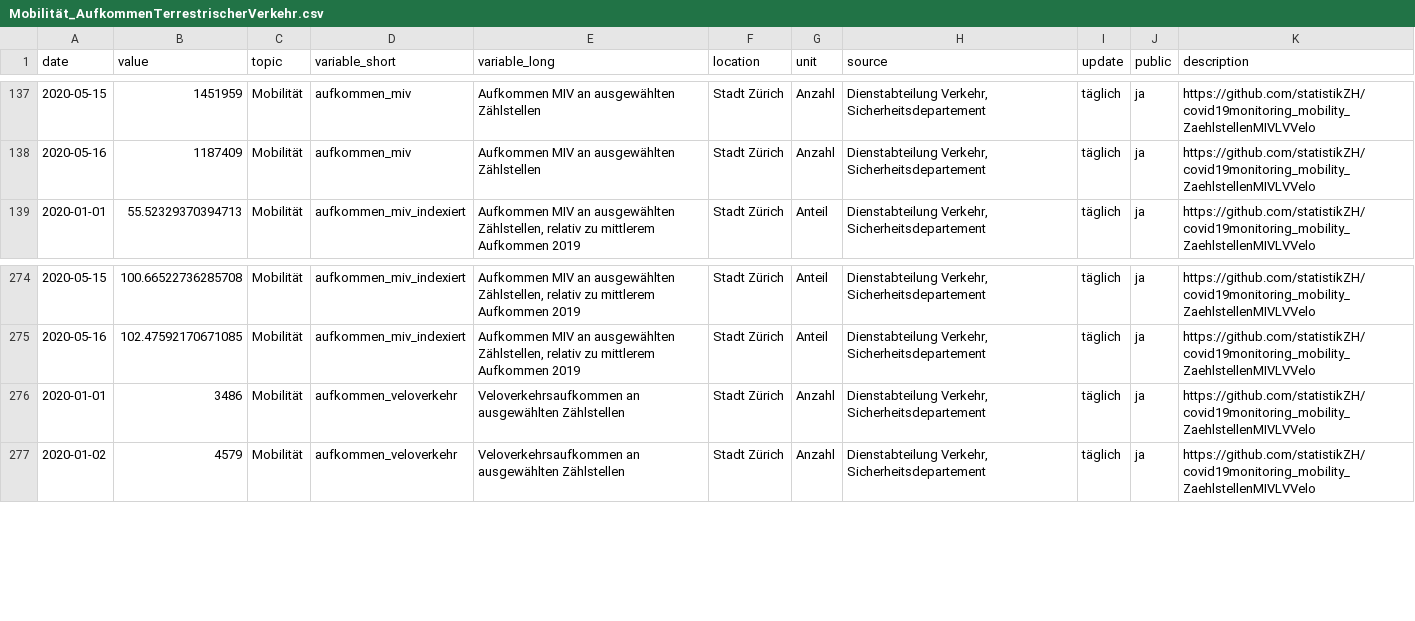
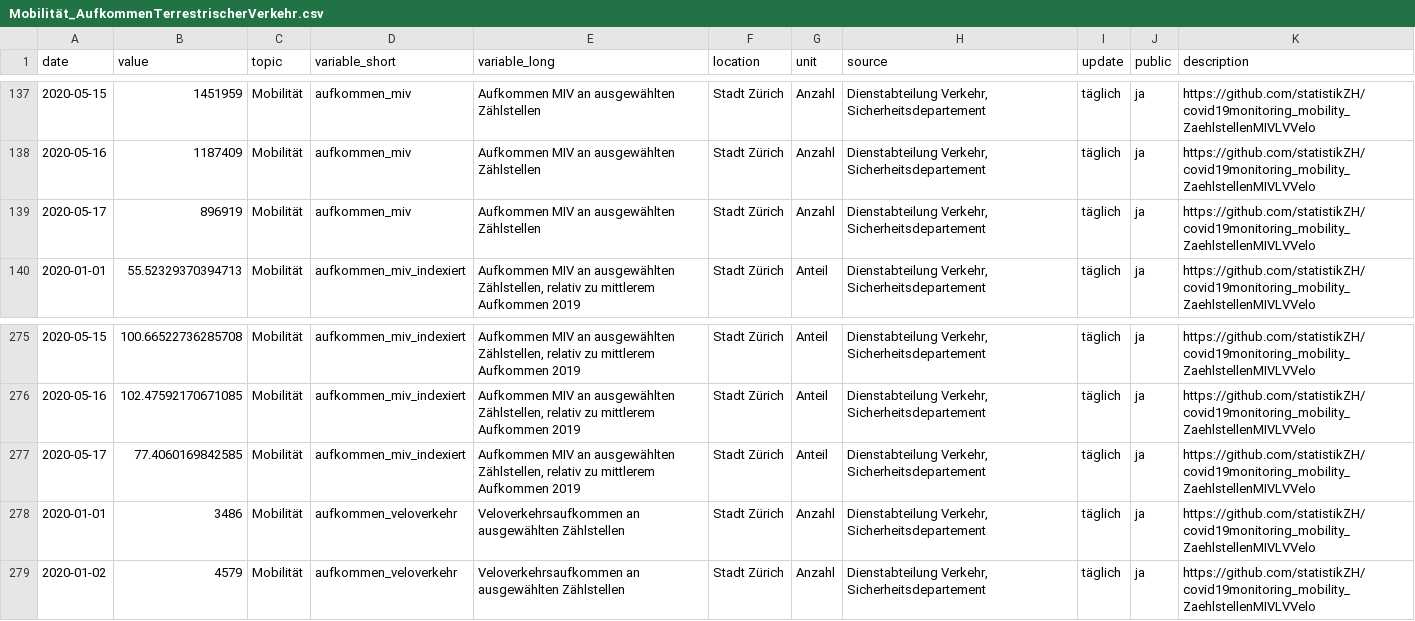
Before and after one commit to statistikZH/covid19monitoring_mobility_ZaehlstellenMIVLVVelo, a CSV file: Mobilität_AufkommenTerrestrischerVerkehr.csv, drawn as a sheet; only a part is shown, gaps mark what is left out.

Commit message:
195

```diff
--- a/Mobilität_AufkommenTerrestrischerVerkehr.csv
+++ b/Mobilität_AufkommenTerrestrischerVerkehr.csv
@@ -138,2 +138,3 @@ date,value,topic,variable_short,variable_long,location,unit,source,update,public
 2020-05-16,1187409,Mobilität,aufkommen_miv,Aufkommen MIV an ausgewählten Zählstellen,Stadt Zürich,Anzahl,"Dienstabteilung Verkehr, Sicherheitsdepartement",täglich,ja,https://github.com/statistikZH/covid19monitoring_mobility_ZaehlstellenMIVLVVelo
+2020-05-17,896919,Mobilität,aufkommen_miv,Aufkommen MIV an ausgewählten Zählstellen,Stadt Zürich,Anzahl,"Dienstabteilung Verkehr, Sicherheitsdepartement",täglich,ja,https://github.com/statistikZH/covid19monitoring_mobility_ZaehlstellenMIVLVVelo
 2020-01-01,55.52329370394713,Mobilität,aufkommen_miv_indexiert,"Aufkommen MIV an ausgewählten Zählstellen, relativ zu mittlerem Aufkommen 2019",Stadt Zürich,Anteil,"Dienstabteilung Verkehr, Sicherheitsdepartement",täglich,ja,https://github.com/statistikZH/covid19monitoring_mobility_ZaehlstellenMIVLVVelo
@@ -275,2 +276,3 @@ date,value,topic,variable_short,variable_long,location,unit,source,update,public
 2020-05-16,102.47592170671085,Mobilität,aufkommen_miv_indexiert,"Aufkommen MIV an ausgewählten Zählstellen, relativ zu mittlerem Aufkommen 2019",Stadt Zürich,Anteil,"Dienstabteilung Verkehr, Sicherheitsdepartement",täglich,ja,https://github.com/statistikZH/covid19monitoring_mobility_ZaehlstellenMIVLVVelo
+2020-05-17,77.4060169842585,Mobilität,aufkommen_miv_indexiert,"Aufkommen MIV an ausgewählten Zählstellen, relativ zu mittlerem Aufkommen 2019",Stadt Zürich,Anteil,"Dienstabteilung Verkehr, Sicherheitsdepartement",täglich,ja,https://github.com/statistikZH/covid19monitoring_mobility_ZaehlstellenMIVLVVelo
 2020-01-01,3486,Mobilität,aufkommen_veloverkehr,Veloverkehrsaufkommen an ausgewählten Zählstellen,Stadt Zürich,Anzahl,"Dienstabteilung Verkehr, Sicherheitsdepartement",täglich,ja,https://github.com/statistikZH/covid19monitoring_mobility_ZaehlstellenMIVLVVelo
```
